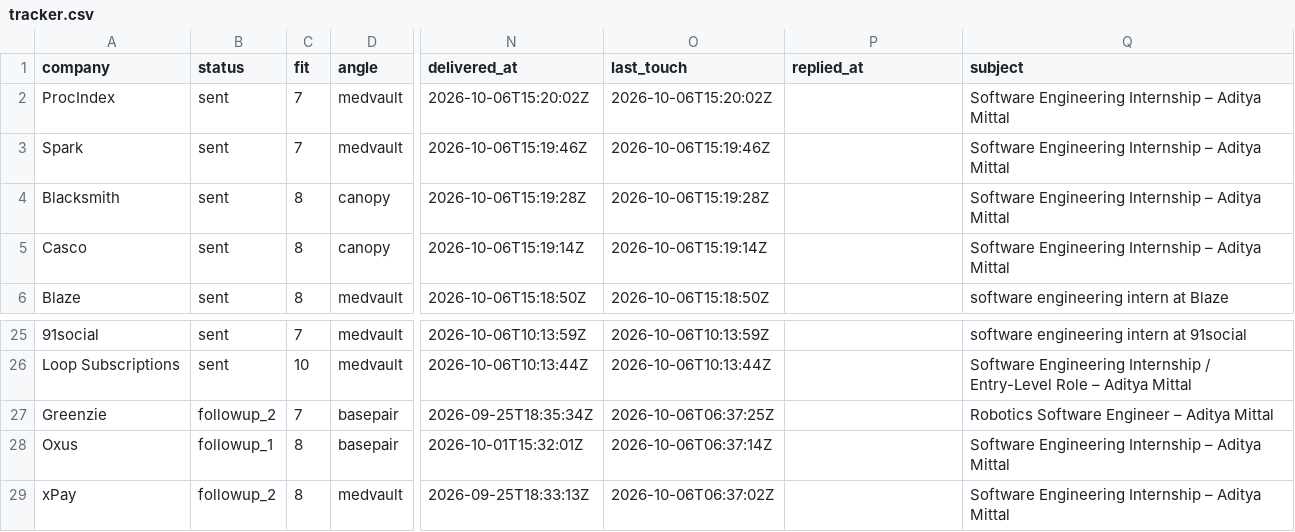
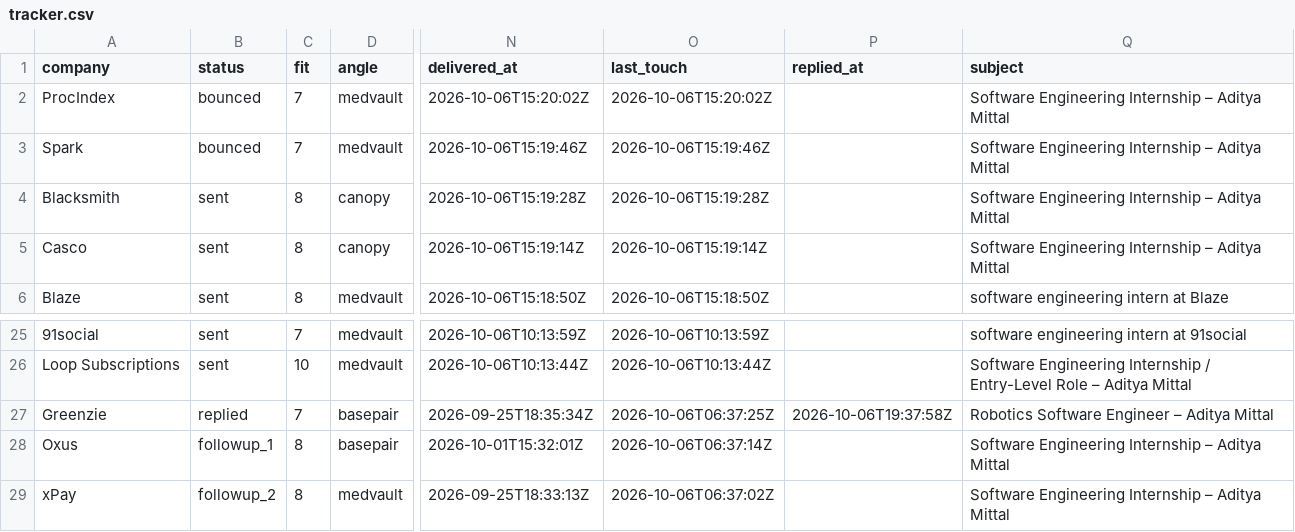
Before and after one commit to adityamittal-dot/volley, a CSV file: data/tracker.csv, drawn as a sheet; only a part is shown, gaps mark what is left out; the diff names each change by its address in the sheet, - before the commit and + after, or states it on an @@ line.

```diff
--- a/data/tracker.csv
+++ b/data/tracker.csv
-B2:B3 (status): sent
+B2:B3 (status): bounced
-B27 (status): followup_2
+B27 (status): replied
-P27 (replied_at): (empty)
+P27 (replied_at): 2026-10-06T19:37:58Z
```
Also changed, not shown: 3 other files.
